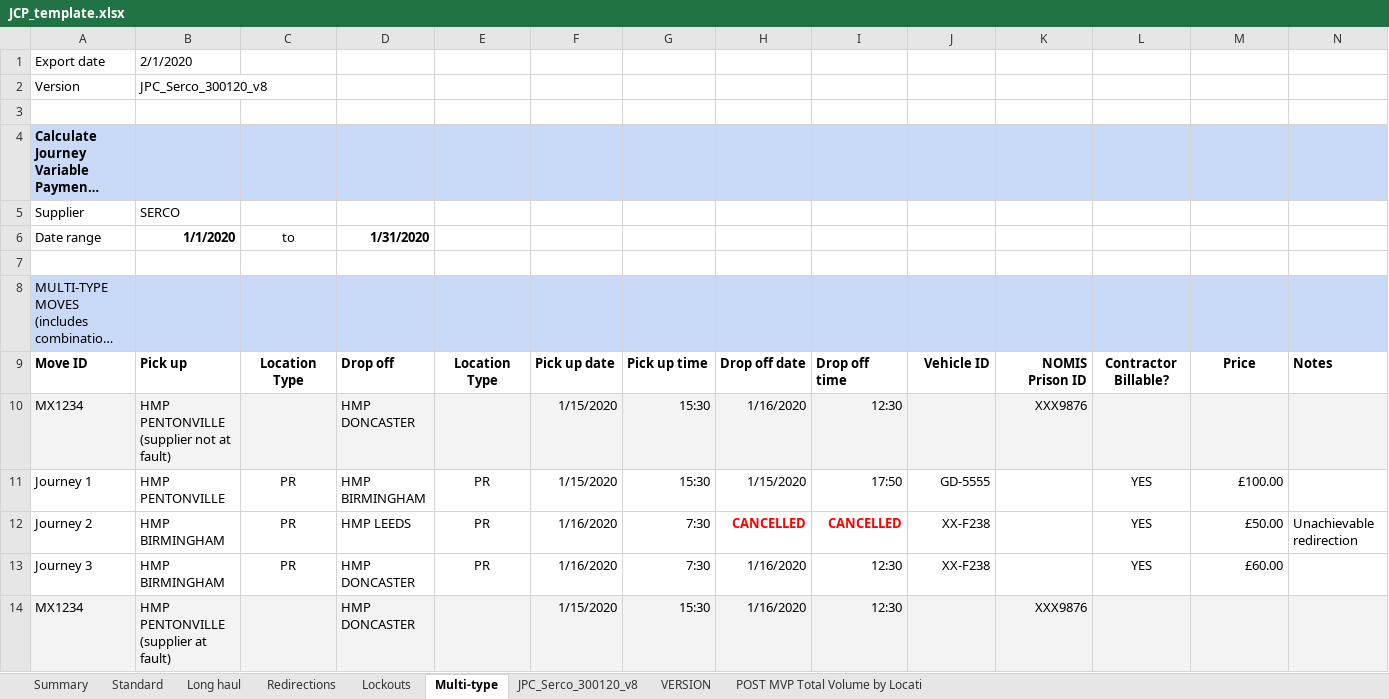
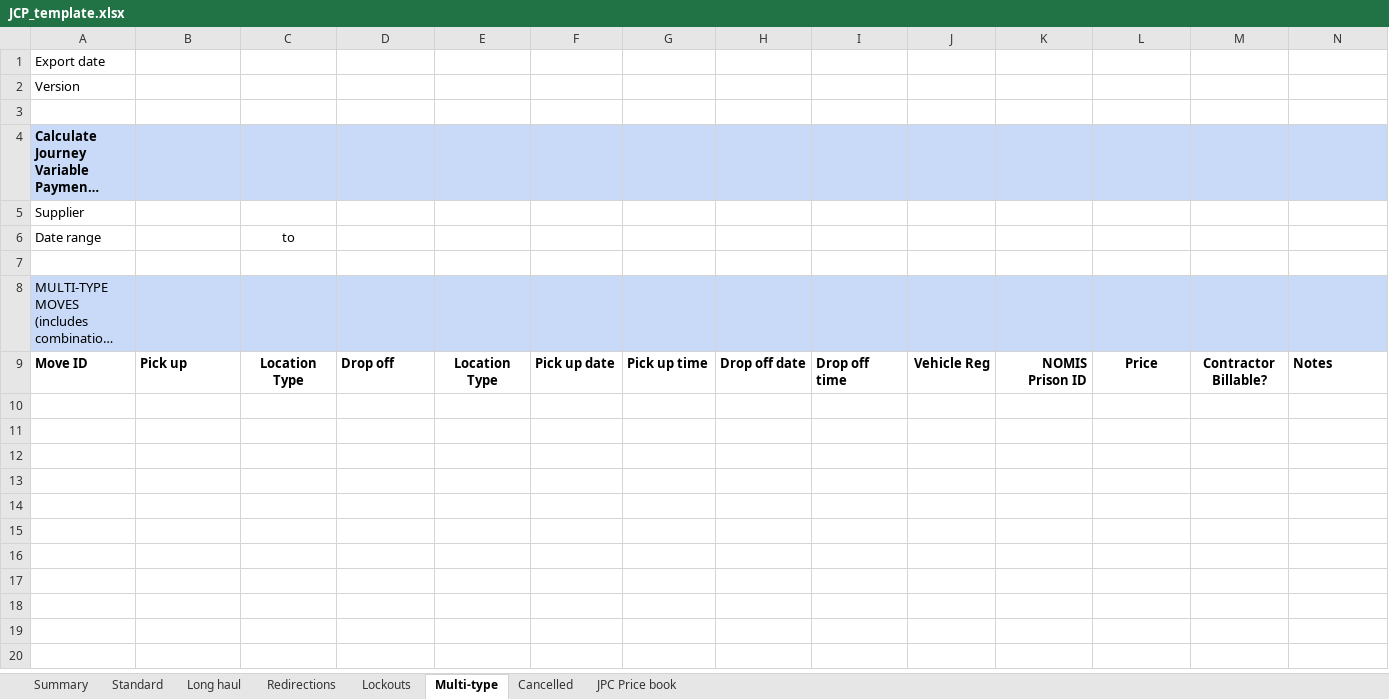
Before and after one commit to ministryofjustice/calculate-journey-variable-payments, an Excel workbook: src/main/resources/spreadsheets/JCP_template.xlsx, sheet Multi-type, drawn as a sheet; only a part is shown; long unchanged cells end in …; values as stored, in another font and other column widths than the file's, no borders; the diff covers the shown part only; the diff names each change by its address in the sheet, - before the commit and + after, or states it on an @@ line.

```diff
--- a/src/main/resources/spreadsheets/JCP_template.xlsx (sheet Multi-type)
+++ b/src/main/resources/spreadsheets/JCP_template.xlsx (sheet Multi-type)
-sheet tab: JPC_Serco_300120_v8
+sheet tab: Cancelled
-sheet tab: VERSION
-sheet tab: POST MVP Total Volume by Locati
+sheet tab: JPC Price book
-B1: 2/1/2020
+B1: (empty)
-B2: JPC_Serco_300120_v8
+B2: (empty)
-B5: SERCO
+B5: (empty)
-B6: 1/1/2020
+B6: (empty)
-D6: 1/31/2020
+D6: (empty)
-J9: Vehicle ID
+J9: Vehicle Reg
-L9: Contractor Billable?
+L9: Price
-M9: Price
+M9: Contractor Billable?
-row 10: MX1234 | HMP PENTONVILLE (supplier not at fault) |  | HMP DONCASTER |  | 1/15/2020 | 15:30 | 1/16/2020 | 12:30 |  | XXX9876
-row 11: Journey 1 | HMP PENTONVILLE | PR | HMP BIRMINGHAM | PR | 1/15/2020 | 15:30 | 1/15/2020 | 17:50 | GD-5555 |  | YES | £100.00
-row 12: Journey 2 | HMP BIRMINGHAM | PR | HMP LEEDS | PR | 1/16/2020 | 7:30 | CANCELLED | CANCELLED | XX-F238 |  | YES | £50.00 | Unachievable redirection
-row 13: Journey 3 | HMP BIRMINGHAM | PR | HMP DONCASTER | PR | 1/16/2020 | 7:30 | 1/16/2020 | 12:30 | XX-F238 |  | YES | £60.00
-row 14: MX1234 | HMP PENTONVILLE (supplier at fault) |  | HMP DONCASTER |  | 1/15/2020 | 15:30 | 1/16/2020 | 12:30 |  | XXX9876
```
Also changed, not shown: 16 removed rows elsewhere in this sheet, sheet Cancelled, sheet Lockouts, sheet Redirections, sheet Long haul, sheet Summary, sheet Standard, 9 other files.
